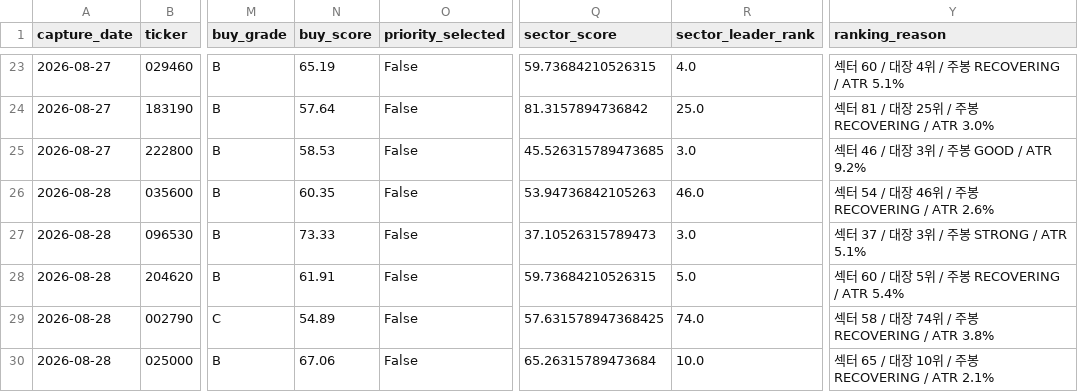
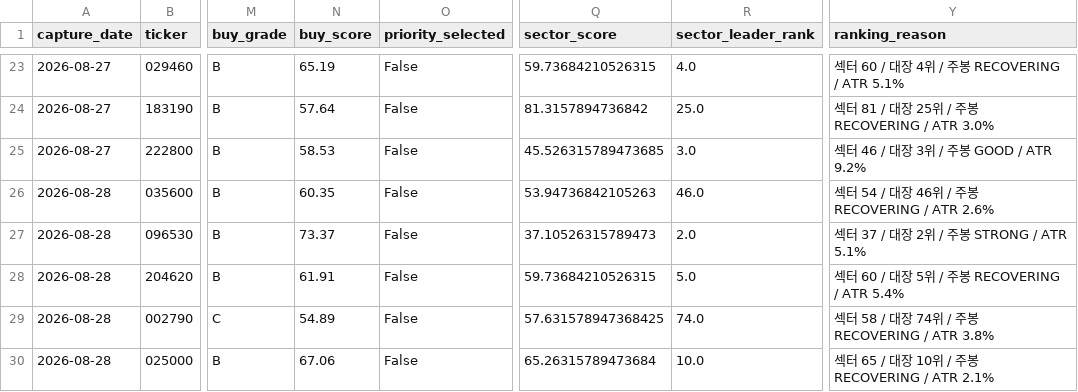
Before and after one commit to UDONGSALI/korea-stock-scanner, a CSV file: data/captures.csv, drawn as a sheet; only a part is shown, gaps mark what is left out; the diff covers the shown part only; the diff names each change by its address in the sheet, - before the commit and + after, or states it on an @@ line.

```diff
--- a/data/captures.csv
+++ b/data/captures.csv
-N27 (buy_score): 73.33
+N27 (buy_score): 73.37
-R27 (sector_leader_rank): 3.0
+R27 (sector_leader_rank): 2.0
-Y27 (ranking_reason): 섹터 37 / 대장 3위 / 주봉 STRONG / ATR 5.1%
+Y27 (ranking_reason): 섹터 37 / 대장 2위 / 주봉 STRONG / ATR 5.1%
```
Also changed, not shown: 2 added rows and 18 edited cells elsewhere in this file, data/buy_priority.csv, data/buy_tracking.csv, 16 other files.
